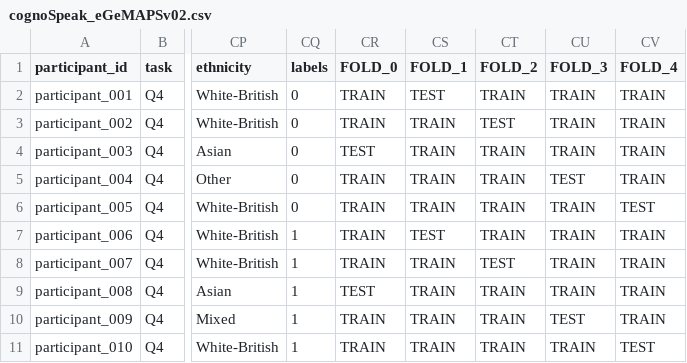
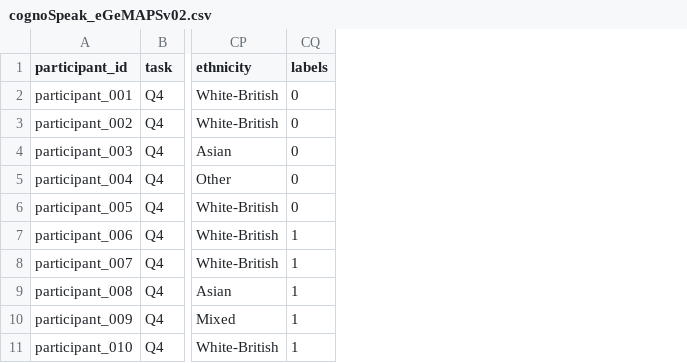
Before and after one commit to HeigatVu/speech-analysis-for-you, a CSV file: feats/cognoSpeak_eGeMAPSv02.csv, drawn as a sheet; only a part is shown, gaps mark what is left out; the diff names each change by its address in the sheet, - before the commit and + after, or states it on an @@ line.

```diff
--- a/feats/cognoSpeak_eGeMAPSv02.csv
+++ b/feats/cognoSpeak_eGeMAPSv02.csv
-column CR (FOLD_0), rows 2-11: TRAIN | TRAIN | TEST | TRAIN | TRAIN | TRAIN | TRAIN | TEST | TRAIN | TRAIN
-column CS (FOLD_1), rows 2-11: TEST | TRAIN | TRAIN | TRAIN | TRAIN | TEST | TRAIN | TRAIN | TRAIN | TRAIN
-column CT (FOLD_2), rows 2-11: TRAIN | TEST | TRAIN | TRAIN | TRAIN | TRAIN | TEST | TRAIN | TRAIN | TRAIN
-column CU (FOLD_3), rows 2-11: TRAIN | TRAIN | TRAIN | TEST | TRAIN | TRAIN | TRAIN | TRAIN | TEST | TRAIN
-column CV (FOLD_4), rows 2-11: TRAIN | TRAIN | TRAIN | TRAIN | TEST | TRAIN | TRAIN | TRAIN | TRAIN | TEST
```
Also changed, not shown: feats/cognoSpeak_ComParE_2016.csv, 2 other files.
